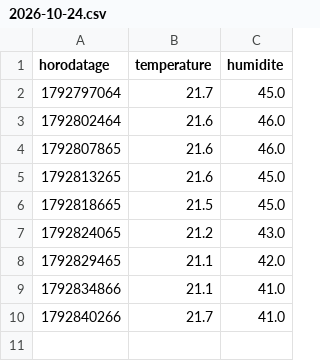
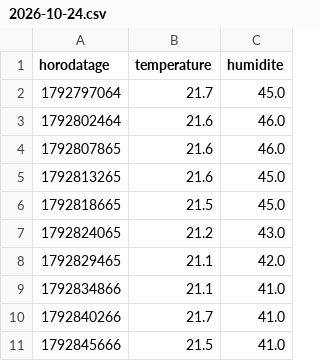
Before and after one commit to JeanBaptisteGuyon/capteurs, a CSV file: donnees/salon/2026-10-24.csv, drawn as a sheet.

Commit message:
releve salon 2026-10-24

```diff
--- a/donnees/salon/2026-10-24.csv
+++ b/donnees/salon/2026-10-24.csv
@@ -10 +10,2 @@ horodatage,temperature,humidite
 1792840266,21.7,41.0
+1792845666,21.5,41.0
```
